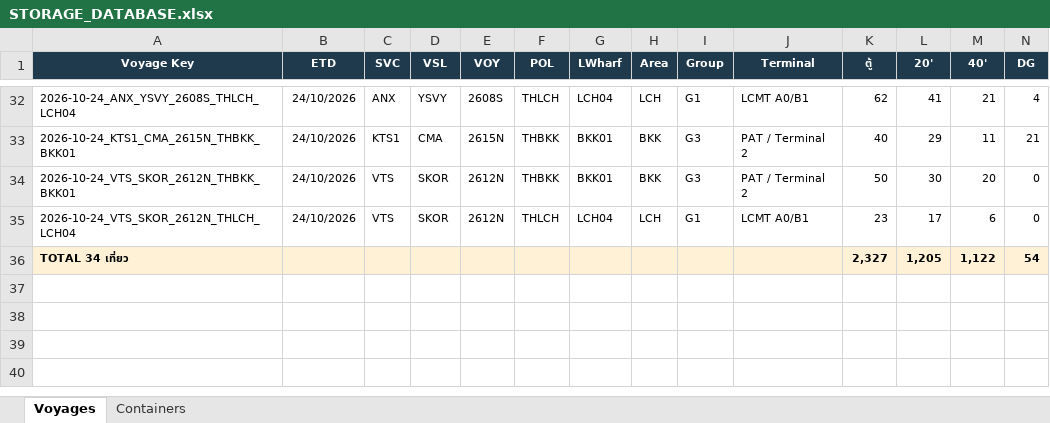
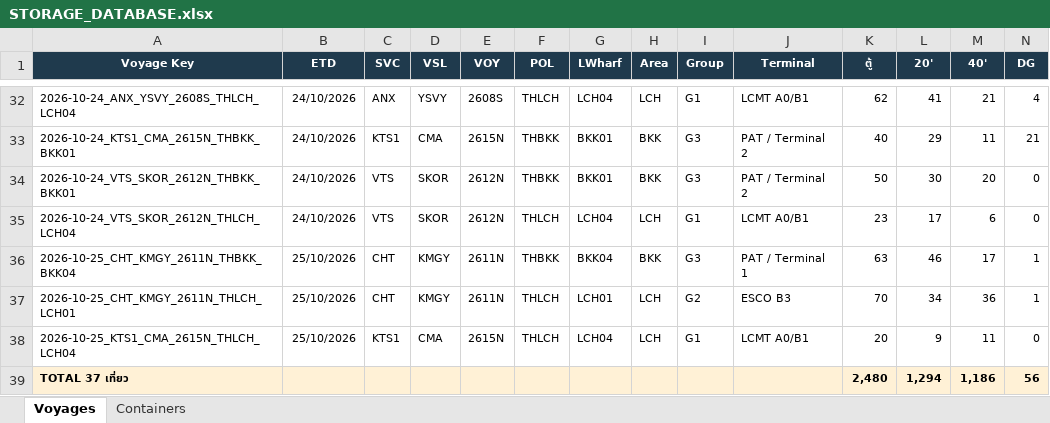
Before and after one commit to sirichai1265/hal-storage-calculator, an Excel workbook: DATABASE/STORAGE_DATABASE.xlsx, sheet Voyages, drawn as a sheet; only a part is shown, gaps mark what is left out; values as stored, in another font and other column widths than the file's, no borders; removed rows and columns are numbered as before the commit, all else as after; rows hold the shown columns only; the diff names each change by its address in the sheet, - before the commit and + after, or states it on an @@ line.

```diff
--- a/DATABASE/STORAGE_DATABASE.xlsx (sheet Voyages)
+++ b/DATABASE/STORAGE_DATABASE.xlsx (sheet Voyages)
-row 36: TOTAL 34 เที่ยว |  |  |  |  |  |  |  |  |  | 2,327 | 1,205 | 1,122 | 54
+row 36: 2026-10-25_CHT_KMGY_2611N_THBKK_BKK04 | 25/10/2026 | CHT | KMGY | 2611N | THBKK | BKK04 | BKK | G3 | PAT / Terminal 1 | 63 | 46 | 17 | 1
+row 37: 2026-10-25_CHT_KMGY_2611N_THLCH_LCH01 | 25/10/2026 | CHT | KMGY | 2611N | THLCH | LCH01 | LCH | G2 | ESCO B3 | 70 | 34 | 36 | 1
+row 38: 2026-10-25_KTS1_CMA_2615N_THLCH_LCH04 | 25/10/2026 | KTS1 | CMA | 2615N | THLCH | LCH04 | LCH | G1 | LCMT A0/B1 | 20 | 9 | 11 | 0
+row 39: TOTAL 37 เที่ยว |  |  |  |  |  |  |  |  |  | 2,480 | 1,294 | 1,186 | 56
```
Also changed, not shown: sheet Containers, 26 other files.
